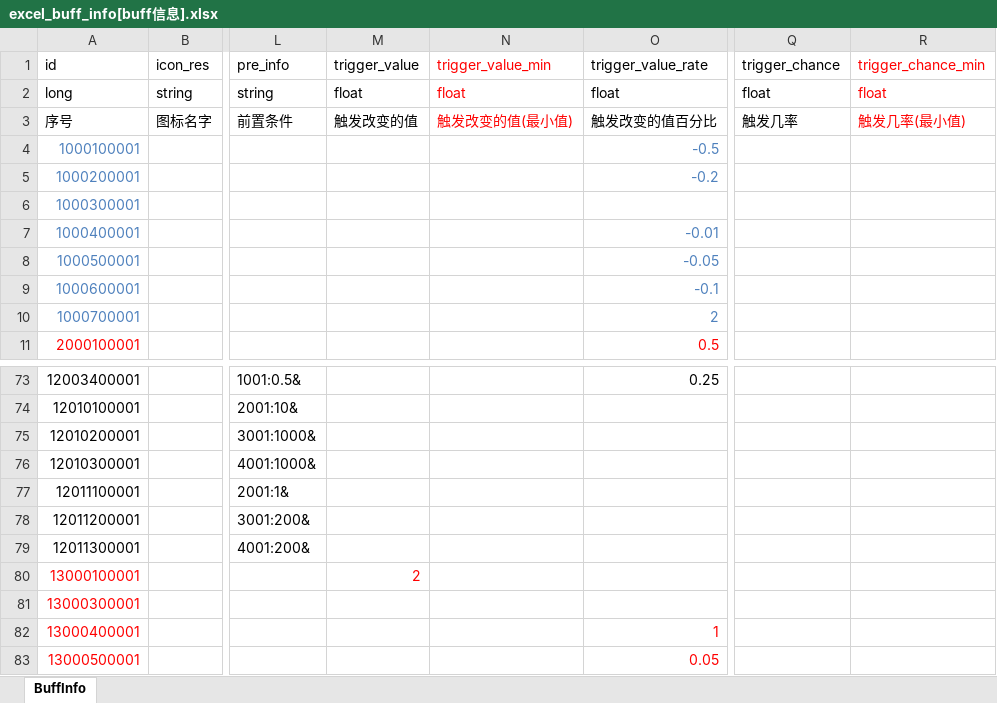
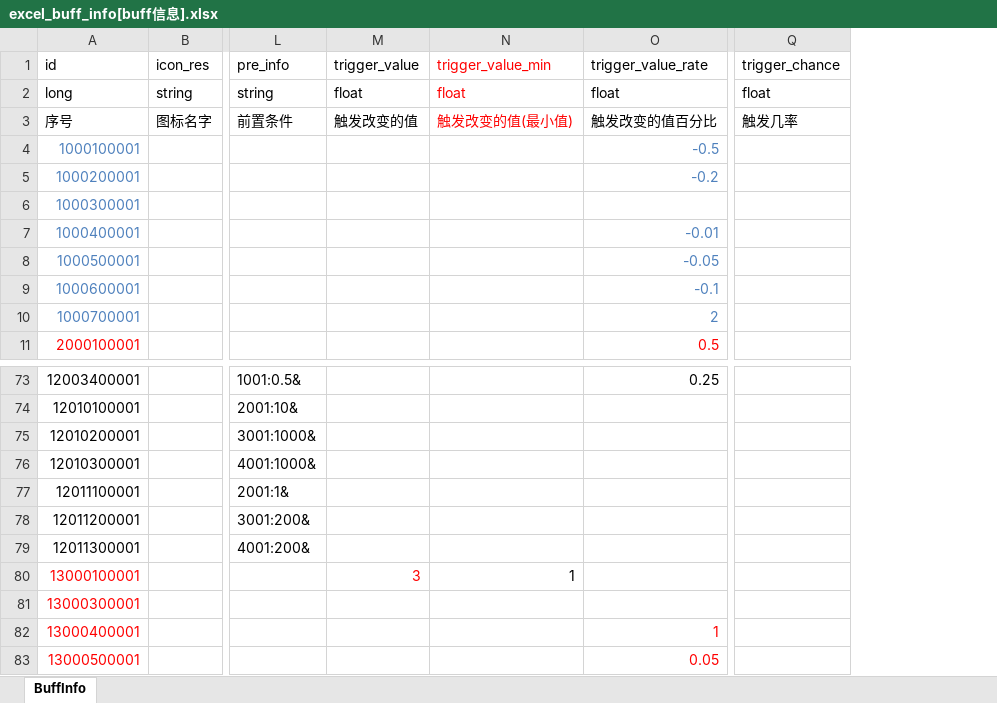
Before and after one commit to wobushiren79/DemonLordRoguelike, an Excel workbook: Demon Lord Roguelike/Assets/Data/Excel/excel_buff_info[buff信息].xlsx, sheet BuffInfo, drawn as a sheet; only a part is shown, gaps mark what is left out; values as stored, in another font and other column widths than the file's, no borders; the diff names each change by its address in the sheet, - before the commit and + after, or states it on an @@ line.

```diff
--- a/Demon Lord Roguelike/Assets/Data/Excel/excel_buff_info[buff信息].xlsx (sheet BuffInfo)
+++ b/Demon Lord Roguelike/Assets/Data/Excel/excel_buff_info[buff信息].xlsx (sheet BuffInfo)
-column R (trigger_chance_min), rows 2-3: float | 触发几率(最小值)
-M80 (trigger_value): 2
+M80 (trigger_value): 3
-N80 (trigger_value_min): (empty)
+N80 (trigger_value_min): 1
```
Also changed, not shown: Demon Lord Roguelike/Assets/Data/Excel/excel_abyssal_blessing_info[深渊馈赠信息].xlsx, Demon Lord Roguelike/Assets/Data/Excel/excel_language[多语言_FrameWork].xlsx, 12 other files.
